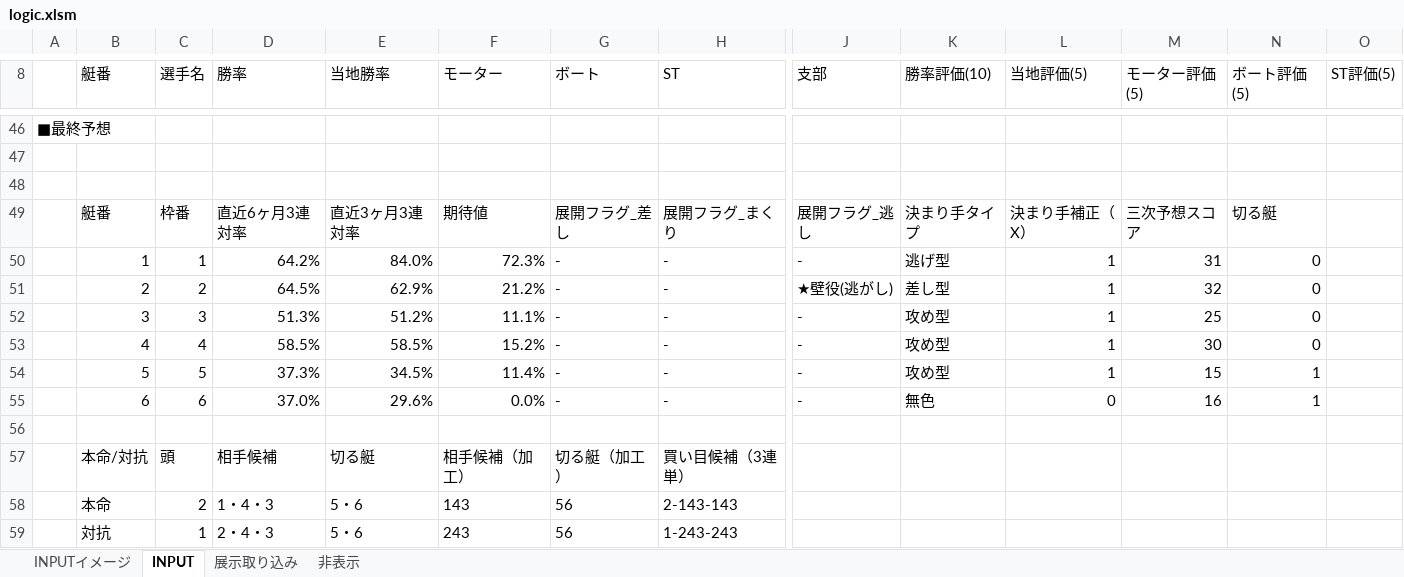
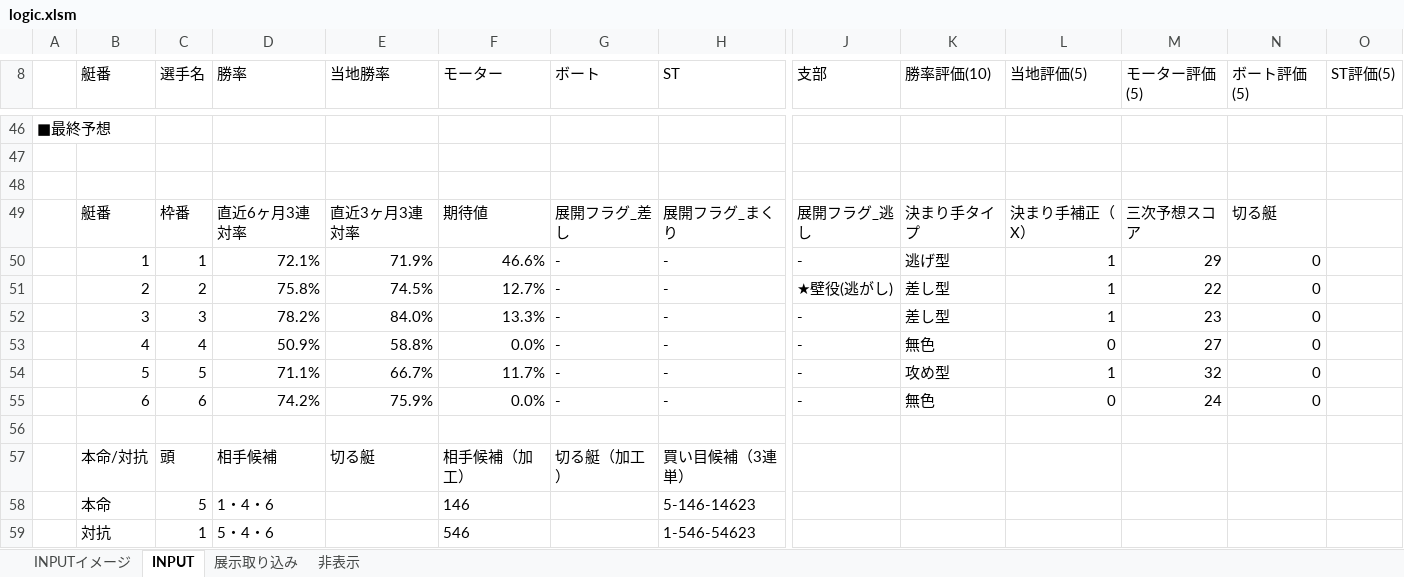
Before and after one commit to miyase428/BoatRaceLogic, an Excel workbook: sample/logic.xlsm, sheet INPUT, drawn as a sheet; only a part is shown, gaps mark what is left out; values as stored, in another font and other column widths than the file's, no borders; charts and pictures not drawn; removed rows and columns are numbered as before the commit, all else as after; rows hold the shown columns only; the diff covers the shown part only; the diff names each change by its address in the sheet, - before the commit and + after, or states it on an @@ line.

```diff
--- a/sample/logic.xlsm (sheet INPUT)
+++ b/sample/logic.xlsm (sheet INPUT)
-D50 (勝率): 64.2%
+D50 (勝率): 72.1%
-E50 (当地勝率): 84.0%
+E50 (当地勝率): 71.9%
-F50 (モーター): 72.3%
+F50 (モーター): 46.6%
-M50 (モーター評価(5)): 31
+M50 (モーター評価(5)): 29
-D51 (勝率): 64.5%
+D51 (勝率): 75.8%
-E51 (当地勝率): 62.9%
+E51 (当地勝率): 74.5%
-F51 (モーター): 21.2%
+F51 (モーター): 12.7%
-M51 (モーター評価(5)): 32
+M51 (モーター評価(5)): 22
-D52 (勝率): 51.3%
+D52 (勝率): 78.2%
-E52 (当地勝率): 51.2%
+E52 (当地勝率): 84.0%
-F52 (モーター): 11.1%
+F52 (モーター): 13.3%
-K52 (勝率評価(10)): 攻め型
+K52 (勝率評価(10)): 差し型
-M52 (モーター評価(5)): 25
+M52 (モーター評価(5)): 23
-D53 (勝率): 58.5%
+D53 (勝率): 50.9%
-E53 (当地勝率): 58.5%
+E53 (当地勝率): 58.8%
-F53 (モーター): 15.2%
+F53 (モーター): 0.0%
-K53 (勝率評価(10)): 攻め型
+K53 (勝率評価(10)): 無色
-L53 (当地評価(5)): 1
+L53 (当地評価(5)): 0
-M53 (モーター評価(5)): 30
+M53 (モーター評価(5)): 27
-D54 (勝率): 37.3%
+D54 (勝率): 71.1%
-E54 (当地勝率): 34.5%
+E54 (当地勝率): 66.7%
-F54 (モーター): 11.4%
+F54 (モーター): 11.7%
-M54 (モーター評価(5)): 15
+M54 (モーター評価(5)): 32
-N54:N55 (ボート評価(5)): 1
+N54:N55 (ボート評価(5)): 0
-D55 (勝率): 37.0%
+D55 (勝率): 74.2%
-E55 (当地勝率): 29.6%
+E55 (当地勝率): 75.9%
-M55 (モーター評価(5)): 16
+M55 (モーター評価(5)): 24
-row 58:  | 本命 | 2 | 1・4・3 | 5・6 | 143 | 56 | 2-143-143
-row 59:  | 対抗 | 1 | 2・4・3 | 5・6 | 243 | 56 | 1-243-243
+row 58:  | 本命 | 5 | 1・4・6 |  | 146 |  | 5-146-14623
+row 59:  | 対抗 | 1 | 5・4・6 |  | 546 |  | 1-546-54623
```
Also changed, not shown: 15 added rows, 15 removed rows and 30 edited cells elsewhere in this sheet, sheet 展示取り込み.
